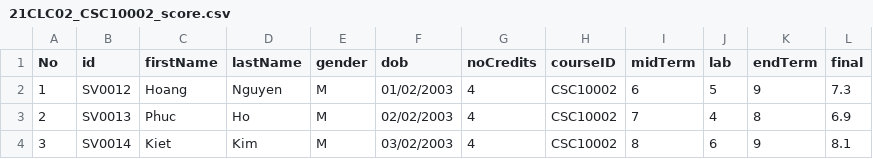
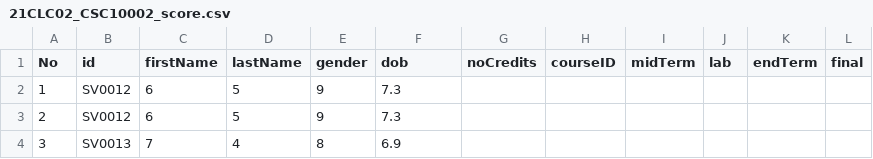
Before and after one commit to chowsonice/HCMUS_KTLT_Project, a CSV file: N1/V01/V01/csv_file/21CLC02_CSC10002_score.csv, drawn as a sheet; only a part is shown; the diff covers the shown part only.

Commit message:
- Fix issues with the database (importing and exporting the data) - Fix general issues with importing - Fix issues with printing courses in this semester instead of all the courses one participated TODO: - Case 11 staffMenu(): Update a student's scoreboard

```diff
--- a/N1/V01/V01/csv_file/21CLC02_CSC10002_score.csv
+++ b/N1/V01/V01/csv_file/21CLC02_CSC10002_score.csv
@@ -1,4 +1,4 @@
 No,id,firstName,lastName,gender,dob,noCredits,courseID,midTerm,lab,endTerm,final
-1,SV0012,Hoang,Nguyen,M,01/02/2003,4,CSC10002,6,5,9,7.3
-2,SV0013,Phuc,Ho,M,02/02/2003,4,CSC10002,7,4,8,6.9
-3,SV0014,Kiet,Kim,M,03/02/2003,4,CSC10002,8,6,9,8.1
+1,SV0012,6,5,9,7.3
+2,SV0012,6,5,9,7.3
+3,SV0013,7,4,8,6.9
```
Also changed, not shown: 132 edited cells elsewhere in this file, N1/V01/V01/csv_file/21CLC01_CSC10001_score.csv, N1/V01/V01/csv_file/21CLC01_info.csv, 28 other files.
